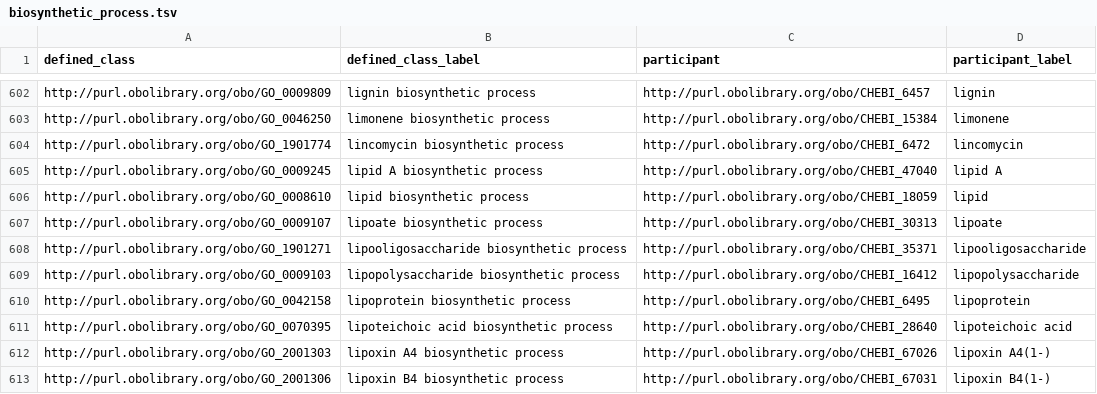
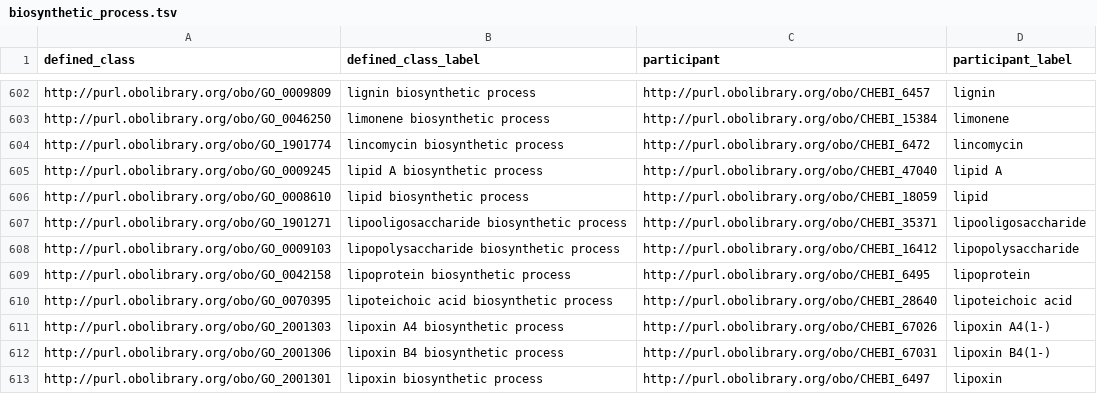
Before and after one commit to geneontology/go-ontology, a TSV file: src/design_patterns/biosynthetic_process.tsv, drawn as a sheet; only a part is shown, gaps mark what is left out; the shorter side is filled out with more unchanged rows.

```diff
--- a/src/design_patterns/biosynthetic_process.tsv
+++ b/src/design_patterns/biosynthetic_process.tsv
@@ -606,3 +606,2 @@ http://purl.obolibrary.org/obo/GO_0009245	lipid A biosynthetic process	http://pu
 http://purl.obolibrary.org/obo/GO_0008610	lipid biosynthetic process	http://purl.obolibrary.org/obo/CHEBI_18059	lipid
-http://purl.obolibrary.org/obo/GO_0009107	lipoate biosynthetic process	http://purl.obolibrary.org/obo/CHEBI_30313	lipoate
 http://purl.obolibrary.org/obo/GO_1901271	lipooligosaccharide biosynthetic process	http://purl.obolibrary.org/obo/CHEBI_35371	lipooligosaccharide
```
Also changed, not shown: 11 other files.
